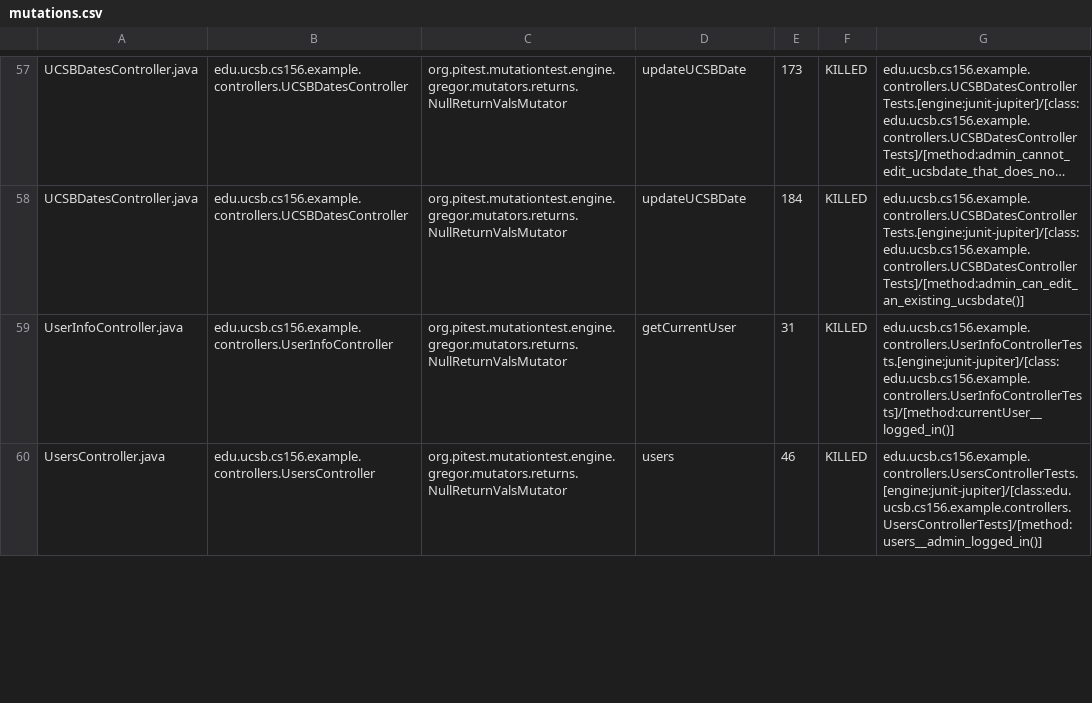
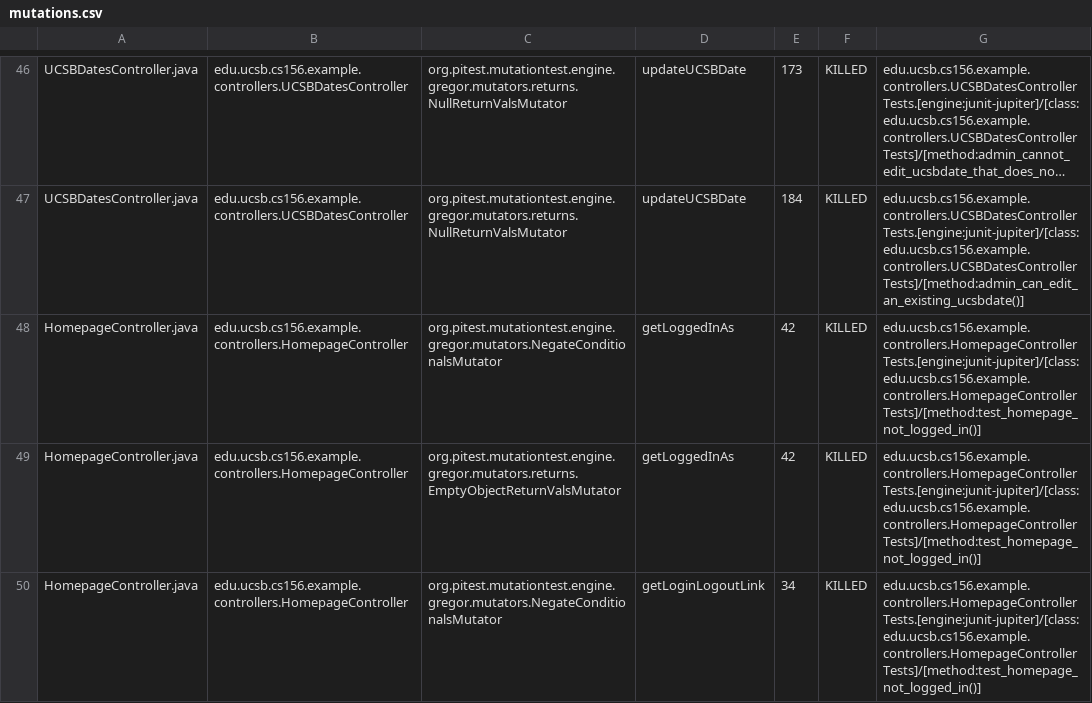
Before and after one commit to ucsb-cs156-s25/STARTER-jpa03, a CSV file: prs/3/pitest/mutations.csv, drawn as a sheet; only a part is shown, gaps mark what is left out; long unchanged cells end in …; the diff covers the shown part only; the diff names each change by its address in the sheet, - before the commit and + after, or states it on an @@ line.

Commit message:
Deploying to gh-pages from @ ucsb-cs156-s25/STARTER-jpa03@4b5a28f2162a65b3dd5476591b11ab66d47ca92b 🚀

```diff
--- a/prs/3/pitest/mutations.csv
+++ b/prs/3/pitest/mutations.csv
@@ row 59 moved to row 60: UserInfoController.java @@
@@ row 60 moved to row 63: UsersController.java @@
+row 48: HomepageController.java | edu.ucsb.cs156.example.controllers.HomepageController | org.pitest.mutationtest.engine.gregor.mutators.NegateConditionalsMutator | getLoggedInAs | 42 | KILLED | edu.ucsb.cs156.example.controllers.HomepageControllerTests.[engine:junit-jupiter]/[class:edu.ucsb.cs156.example.controllers.HomepageControllerTests]/[method:test_homepage_not_logged_in()]
+row 49: HomepageController.java | edu.ucsb.cs156.example.controllers.HomepageController | org.pitest.mutationtest.engine.gregor.mutators.returns.EmptyObjectReturnValsMutator | getLoggedInAs | 42 | KILLED | edu.ucsb.cs156.example.controllers.HomepageControllerTests.[engine:junit-jupiter]/[class:edu.ucsb.cs156.example.controllers.HomepageControllerTests]/[method:test_homepage_not_logged_in()]
+row 50: HomepageController.java | edu.ucsb.cs156.example.controllers.HomepageController | org.pitest.mutationtest.engine.gregor.mutators.NegateConditionalsMutator | getLoginLogoutLink | 34 | KILLED | edu.ucsb.cs156.example.controllers.HomepageControllerTests.[engine:junit-jupiter]/[class:edu.ucsb.cs156.example.controllers.HomepageControllerTests]/[method:test_homepage_not_logged_in()]
```
Also changed, not shown: 5 added rows, 8 removed rows, 3 moved rows and 5 edited cells elsewhere in this file, 11 other files.
